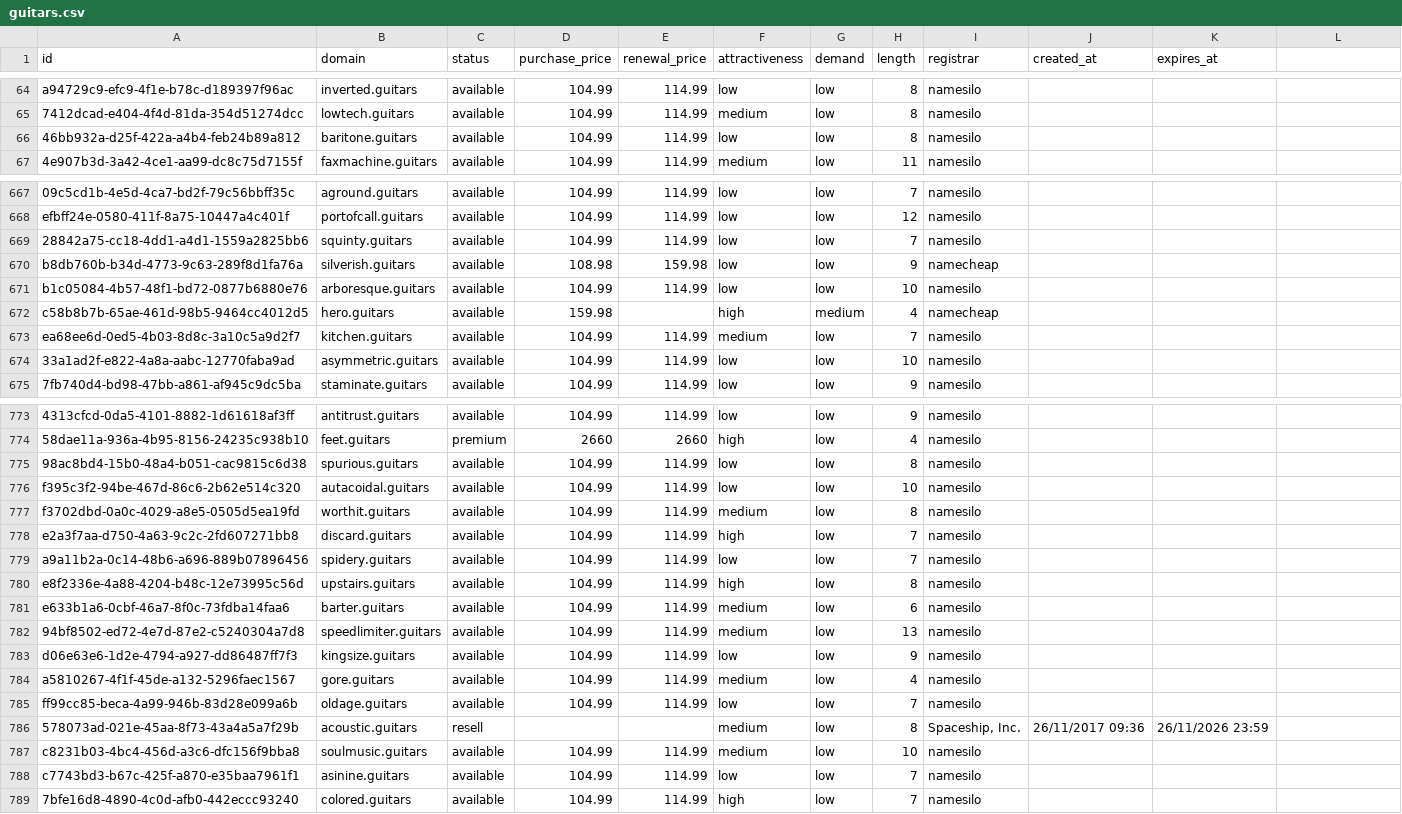
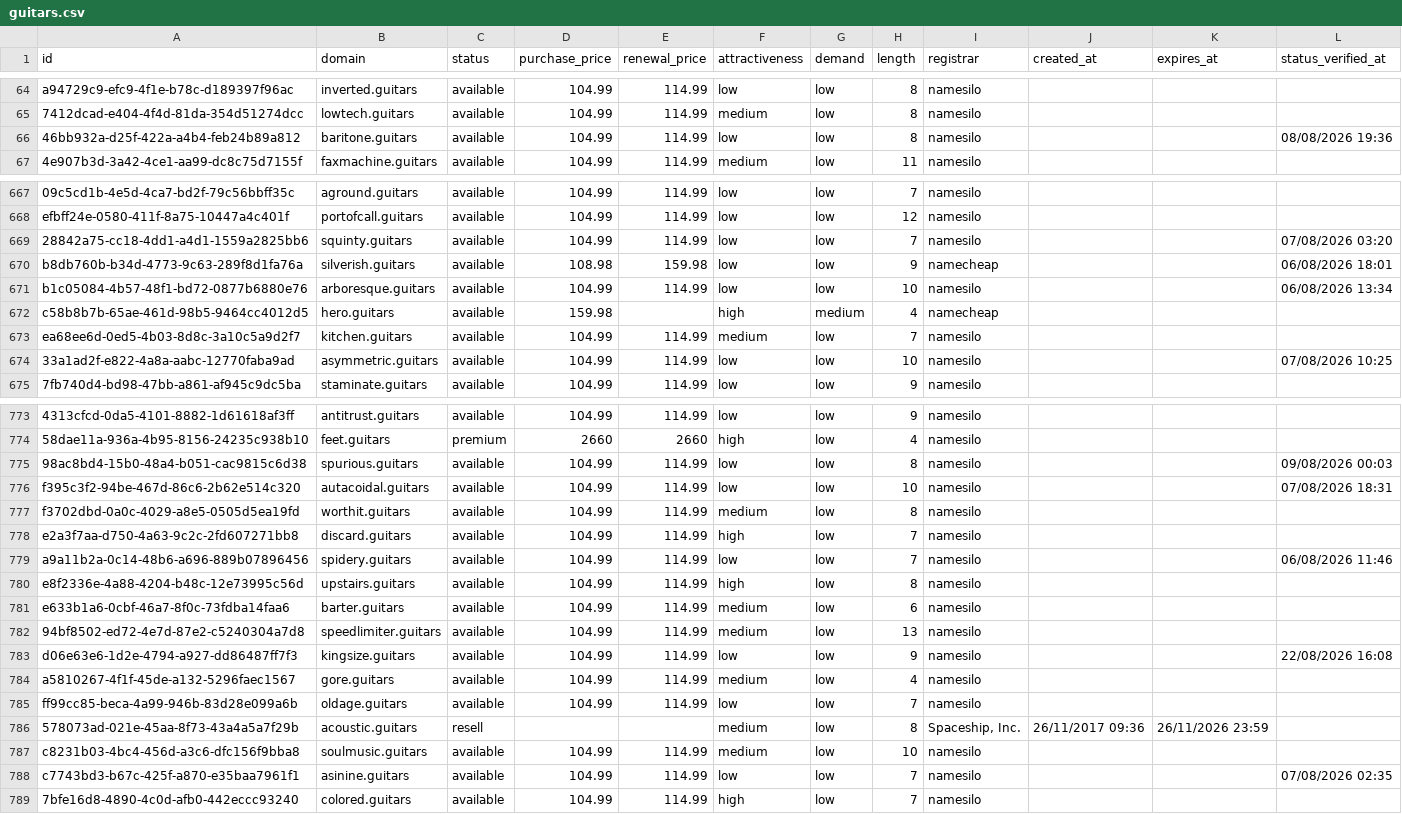
Before and after one commit to UniqueDomains/guitars-oneword-domains, a CSV file: guitars.csv, drawn as a sheet; only a part is shown, gaps mark what is left out; the diff covers the shown part only; the diff names each change by its address in the sheet, - before the commit and + after, or states it on an @@ line.

```diff
--- a/guitars.csv
+++ b/guitars.csv
-L1: (empty)
+L1: status_verified_at
-L66 (status_verified_at): (empty)
+L66 (status_verified_at): 08/08/2026 19:36
-L669 (status_verified_at): (empty)
+L669 (status_verified_at): 07/08/2026 03:20
-L670 (status_verified_at): (empty)
+L670 (status_verified_at): 06/08/2026 18:01
-L671 (status_verified_at): (empty)
+L671 (status_verified_at): 06/08/2026 13:34
-L674 (status_verified_at): (empty)
+L674 (status_verified_at): 07/08/2026 10:25
-L775 (status_verified_at): (empty)
+L775 (status_verified_at): 09/08/2026 00:03
-L776 (status_verified_at): (empty)
+L776 (status_verified_at): 07/08/2026 18:31
-L779 (status_verified_at): (empty)
+L779 (status_verified_at): 06/08/2026 11:46
-L783 (status_verified_at): (empty)
+L783 (status_verified_at): 22/08/2026 16:08
-L788 (status_verified_at): (empty)
+L788 (status_verified_at): 07/08/2026 02:35
```
Also changed, not shown: 117 edited cells elsewhere in this file, 6 other files.
